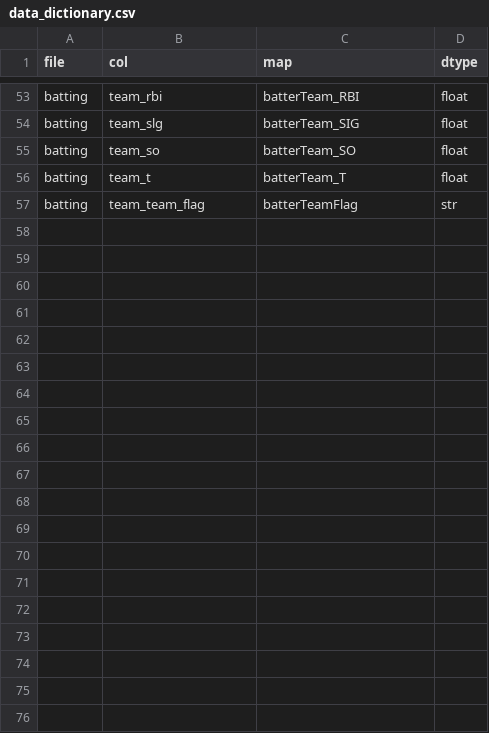
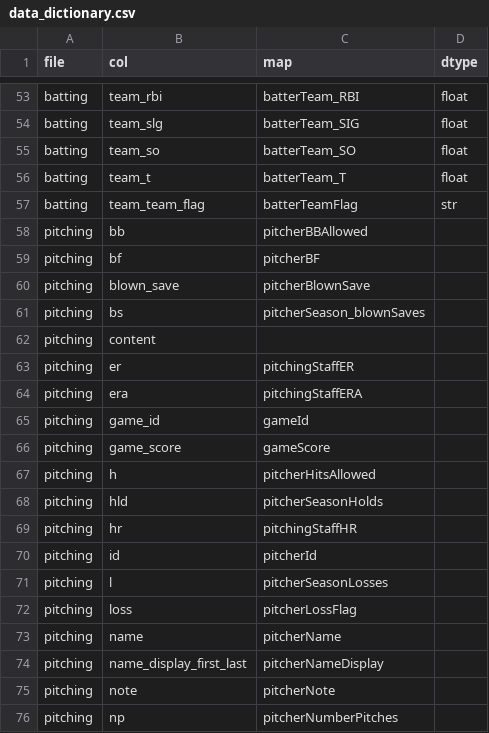
Before and after one commit to PeterA182/liteSaber, a CSV file: references/data_dictionary.csv, drawn as a sheet; only a part is shown, gaps mark what is left out; the diff covers the shown part only.

```diff
--- a/references/data_dictionary.csv
+++ b/references/data_dictionary.csv
@@ -57 +57,20 @@ batting,team_t,batterTeam_T,float
 batting,team_team_flag,batterTeamFlag,str
+pitching,bb,pitcherBBAllowed,
+pitching,bf,pitcherBF,
+pitching,blown_save,pitcherBlownSave,
+pitching,bs,pitcherSeason_blownSaves,
+pitching,content,,
+pitching,er,pitchingStaffER,
+pitching,era,pitchingStaffERA,
+pitching,game_id,gameId,
+pitching,game_score,gameScore,
+pitching,h,pitcherHitsAllowed,
+pitching,hld,pitcherSeasonHolds,
+pitching,hr,pitchingStaffHR,
+pitching,id,pitcherId,
+pitching,l,pitcherSeasonLosses,
+pitching,loss,pitcherLossFlag,
+pitching,name,pitcherName,
+pitching,name_display_first_last,pitcherNameDisplay,
+pitching,note,pitcherNote,
+pitching,np,pitcherNumberPitches,
```
Also changed, not shown: 25 added rows and 20 edited cells elsewhere in this file, 1 other file.
